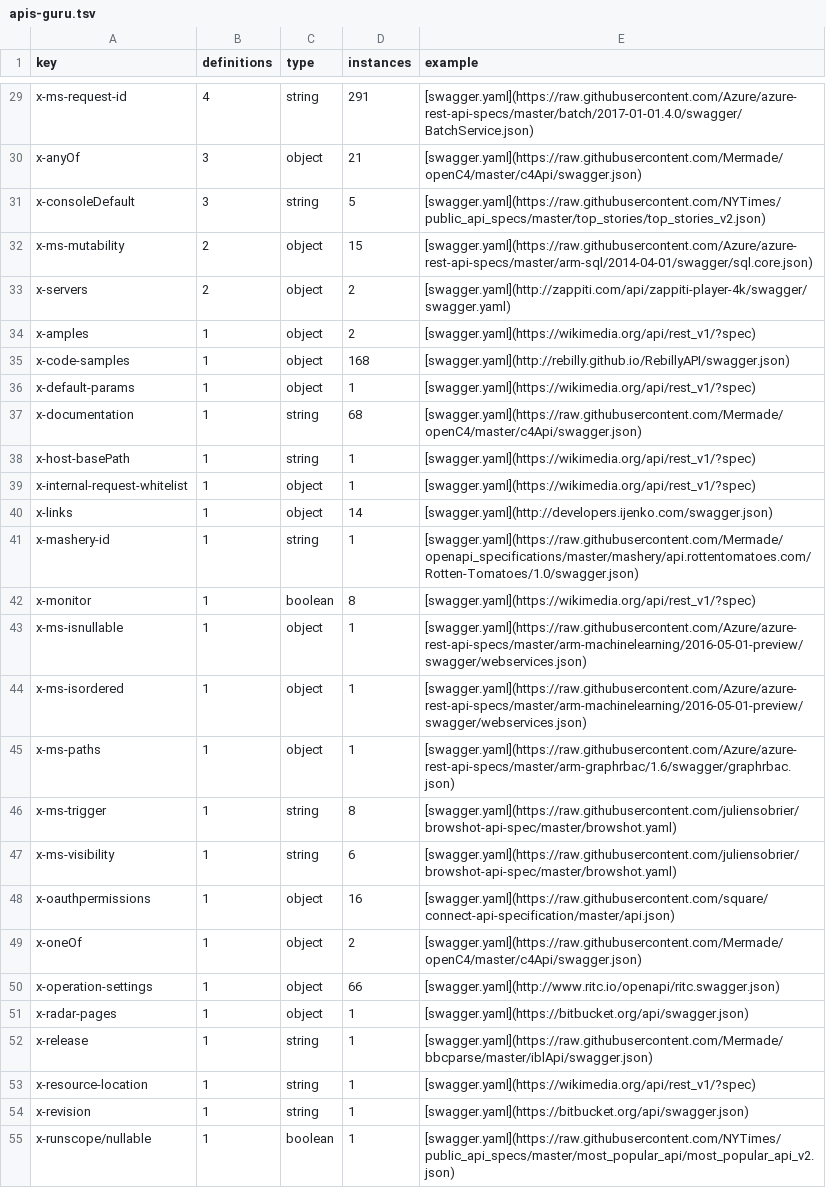
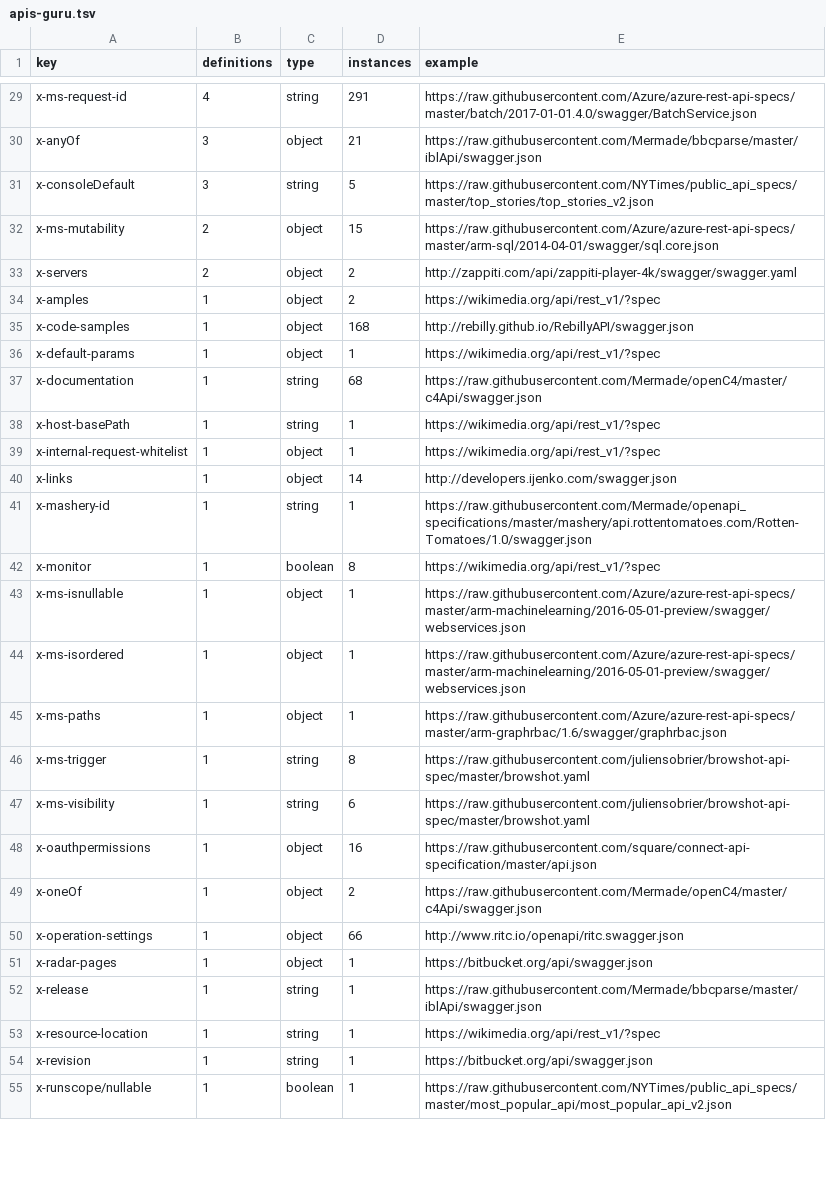
Before and after one commit to Mermade/openapi-specification-extensions, a TSV file: extensions/apis-guru.tsv, drawn as a sheet; only a part is shown, gaps mark what is left out; the diff covers the shown part only; the diff names each change by its address in the sheet, - before the commit and + after, or states it on an @@ line.

```diff
--- a/extensions/apis-guru.tsv
+++ b/extensions/apis-guru.tsv
-E29 (example): [swagger.yaml](https://raw.githubusercontent.com/Azure/azure-rest-api-specs/master/batch/2017-01-01.4.0/swagger/BatchService.json)
+E29 (example): https://raw.githubusercontent.com/Azure/azure-rest-api-specs/master/batch/2017-01-01.4.0/swagger/BatchService.json
-E30 (example): [swagger.yaml](https://raw.githubusercontent.com/Mermade/openC4/master/c4Api/swagger.json)
+E30 (example): https://raw.githubusercontent.com/Mermade/bbcparse/master/iblApi/swagger.json
-E31 (example): [swagger.yaml](https://raw.githubusercontent.com/NYTimes/public_api_specs/master/top_stories/top_stories_v2.json)
+E31 (example): https://raw.githubusercontent.com/NYTimes/public_api_specs/master/top_stories/top_stories_v2.json
-E32 (example): [swagger.yaml](https://raw.githubusercontent.com/Azure/azure-rest-api-specs/master/arm-sql/2014-04-01/swagger/sql.core.json)
+E32 (example): https://raw.githubusercontent.com/Azure/azure-rest-api-specs/master/arm-sql/2014-04-01/swagger/sql.core.json
-E33 (example): [swagger.yaml](http://zappiti.com/api/zappiti-player-4k/swagger/swagger.yaml)
+E33 (example): http://zappiti.com/api/zappiti-player-4k/swagger/swagger.yaml
-E34 (example): [swagger.yaml](https://wikimedia.org/api/rest_v1/?spec)
+E34 (example): https://wikimedia.org/api/rest_v1/?spec
-E35 (example): [swagger.yaml](http://rebilly.github.io/RebillyAPI/swagger.json)
+E35 (example): http://rebilly.github.io/RebillyAPI/swagger.json
-E36 (example): [swagger.yaml](https://wikimedia.org/api/rest_v1/?spec)
+E36 (example): https://wikimedia.org/api/rest_v1/?spec
-E37 (example): [swagger.yaml](https://raw.githubusercontent.com/Mermade/openC4/master/c4Api/swagger.json)
+E37 (example): https://raw.githubusercontent.com/Mermade/openC4/master/c4Api/swagger.json
-E38:E39 (example): [swagger.yaml](https://wikimedia.org/api/rest_v1/?spec)
+E38:E39 (example): https://wikimedia.org/api/rest_v1/?spec
-E40 (example): [swagger.yaml](http://developers.ijenko.com/swagger.json)
+E40 (example): http://developers.ijenko.com/swagger.json
-E41 (example): [swagger.yaml](https://raw.githubusercontent.com/Mermade/openapi_specifications/master/mashery/api.rottentomatoes.com/Rotten-Tomatoes/1.0/swagger.json)
+E41 (example): https://raw.githubusercontent.com/Mermade/openapi_specifications/master/mashery/api.rottentomatoes.com/Rotten-Tomatoes/1.0/swagger.json
-E42 (example): [swagger.yaml](https://wikimedia.org/api/rest_v1/?spec)
+E42 (example): https://wikimedia.org/api/rest_v1/?spec
-E43:E44 (example): [swagger.yaml](https://raw.githubusercontent.com/Azure/azure-rest-api-specs/master/arm-machinelearning/2016-05-01-preview/swagger/webservices.json)
+E43:E44 (example): https://raw.githubusercontent.com/Azure/azure-rest-api-specs/master/arm-machinelearning/2016-05-01-preview/swagger/webservices.json
-E45 (example): [swagger.yaml](https://raw.githubusercontent.com/Azure/azure-rest-api-specs/master/arm-graphrbac/1.6/swagger/graphrbac.json)
+E45 (example): https://raw.githubusercontent.com/Azure/azure-rest-api-specs/master/arm-graphrbac/1.6/swagger/graphrbac.json
-E46:E47 (example): [swagger.yaml](https://raw.githubusercontent.com/juliensobrier/browshot-api-spec/master/browshot.yaml)
+E46:E47 (example): https://raw.githubusercontent.com/juliensobrier/browshot-api-spec/master/browshot.yaml
-E48 (example): [swagger.yaml](https://raw.githubusercontent.com/square/connect-api-specification/master/api.json)
+E48 (example): https://raw.githubusercontent.com/square/connect-api-specification/master/api.json
-E49 (example): [swagger.yaml](https://raw.githubusercontent.com/Mermade/openC4/master/c4Api/swagger.json)
+E49 (example): https://raw.githubusercontent.com/Mermade/openC4/master/c4Api/swagger.json
-E50 (example): [swagger.yaml](http://www.ritc.io/openapi/ritc.swagger.json)
+E50 (example): http://www.ritc.io/openapi/ritc.swagger.json
-E51 (example): [swagger.yaml](https://bitbucket.org/api/swagger.json)
+E51 (example): https://bitbucket.org/api/swagger.json
-E52 (example): [swagger.yaml](https://raw.githubusercontent.com/Mermade/bbcparse/master/iblApi/swagger.json)
+E52 (example): https://raw.githubusercontent.com/Mermade/bbcparse/master/iblApi/swagger.json
-E53 (example): [swagger.yaml](https://wikimedia.org/api/rest_v1/?spec)
+E53 (example): https://wikimedia.org/api/rest_v1/?spec
-E54 (example): [swagger.yaml](https://bitbucket.org/api/swagger.json)
+E54 (example): https://bitbucket.org/api/swagger.json
-E55 (example): [swagger.yaml](https://raw.githubusercontent.com/NYTimes/public_api_specs/master/most_popular_api/most_popular_api_v2.json)
+E55 (example): https://raw.githubusercontent.com/NYTimes/public_api_specs/master/most_popular_api/most_popular_api_v2.json
```
Also changed, not shown: 33 edited cells elsewhere in this file, formats/apis-guru.tsv.
